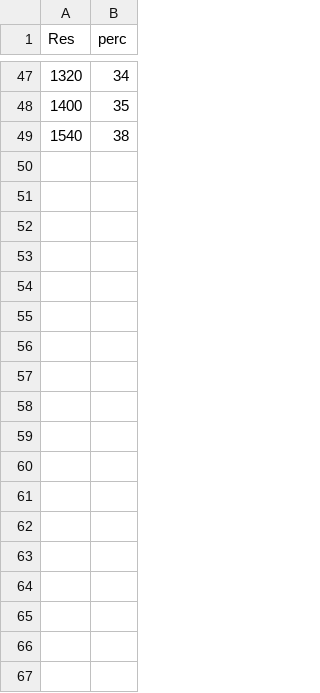
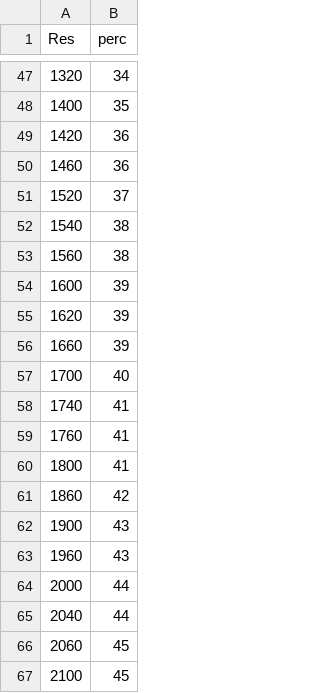
Before and after one commit to GoogolplexWT/Wartune, a CSV file: Data/BP/PureRes.csv, drawn as a sheet; only a part is shown, gaps mark what is left out; the diff covers the shown part only; the diff names each change by its address in the sheet, - before the commit and + after, or states it on an @@ line.

Commit message:
More RES data and DGC guide added

```diff
--- a/Data/BP/PureRes.csv
+++ b/Data/BP/PureRes.csv
+row 49: 1420 | 36
+row 50: 1460 | 36
+row 51: 1520 | 37
+row 53: 1560 | 38
+row 54: 1600 | 39
+row 55: 1620 | 39
+row 56: 1660 | 39
+row 57: 1700 | 40
+row 58: 1740 | 41
+row 59: 1760 | 41
+row 60: 1800 | 41
+row 61: 1860 | 42
+row 62: 1900 | 43
+row 63: 1960 | 43
+row 64: 2000 | 44
+row 65: 2040 | 44
+row 66: 2060 | 45
+row 67: 2100 | 45
```
Also changed, not shown: 60 added rows elsewhere in this file, 1 other file.
